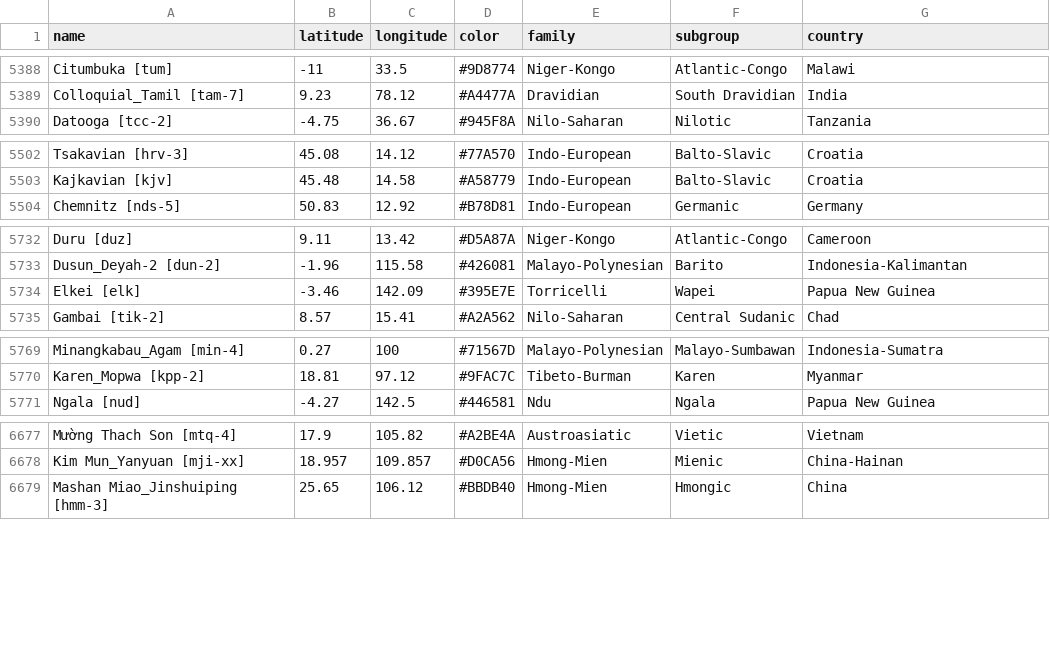
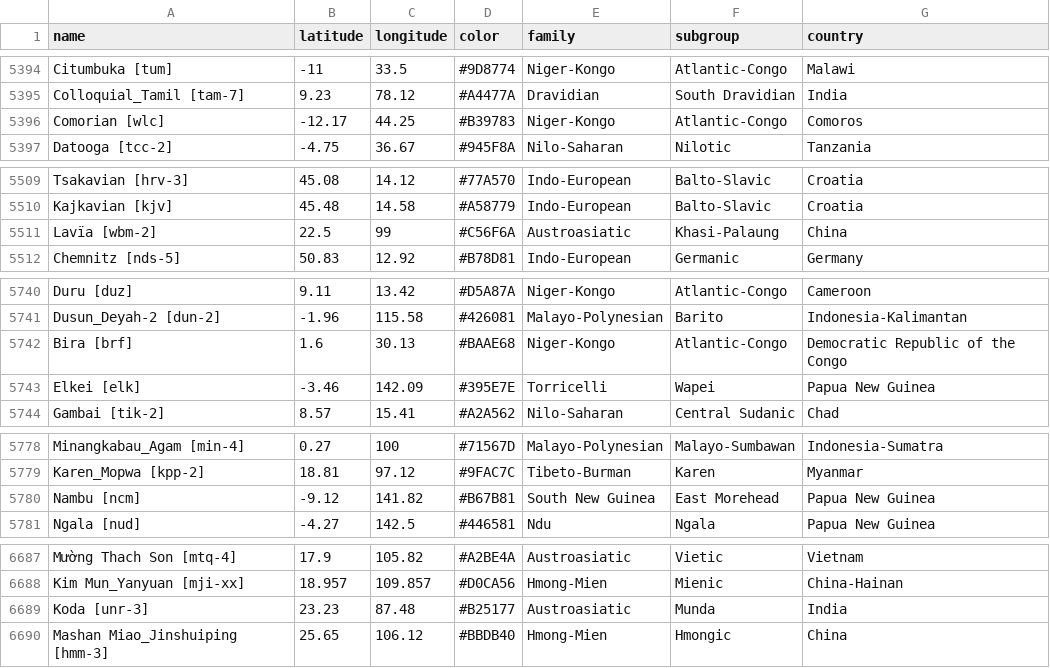
Before and after one commit to skalyan91/d3-language-maps, a CSV file: docs/data/phon-points-2021-noPC.csv, drawn as a sheet; only a part is shown, gaps mark what is left out; the diff covers the shown part only; the diff names each change by its address in the sheet, - before the commit and + after, or states it on an @@ line.

```diff
--- a/docs/data/phon-points-2021-noPC.csv
+++ b/docs/data/phon-points-2021-noPC.csv
+row 5396: Comorian [wlc] | -12.17 | 44.25 | #B39783 | Niger-Kongo | Atlantic-Congo | Comoros
+row 5511: Lavïa [wbm-2] | 22.5 | 99 | #C56F6A | Austroasiatic | Khasi-Palaung | China
+row 5742: Bira [brf] | 1.6 | 30.13 | #BAAE68 | Niger-Kongo | Atlantic-Congo | Democratic Republic of the Congo
+row 5780: Nambu [ncm] | -9.12 | 141.82 | #B67B81 | South New Guinea | East Morehead | Papua New Guinea
+row 6689: Koda [unr-3] | 23.23 | 87.48 | #B25177 | Austroasiatic | Munda | India
```
Also changed, not shown: 18 added rows, 1 removed row and 17 edited cells elsewhere in this file.
